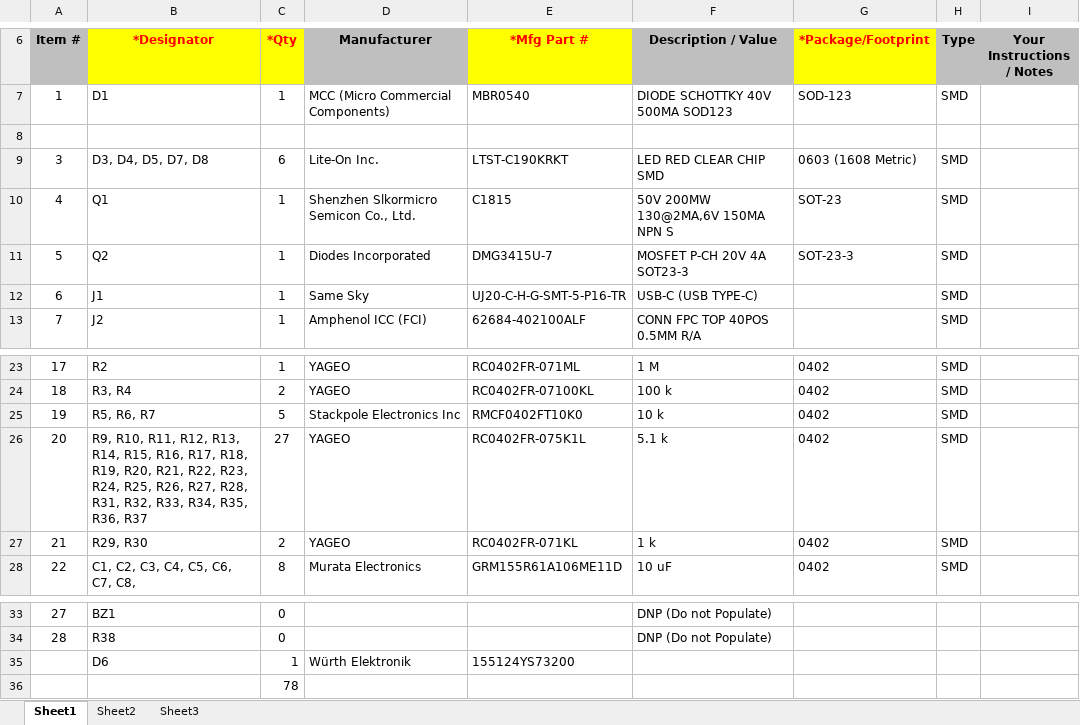
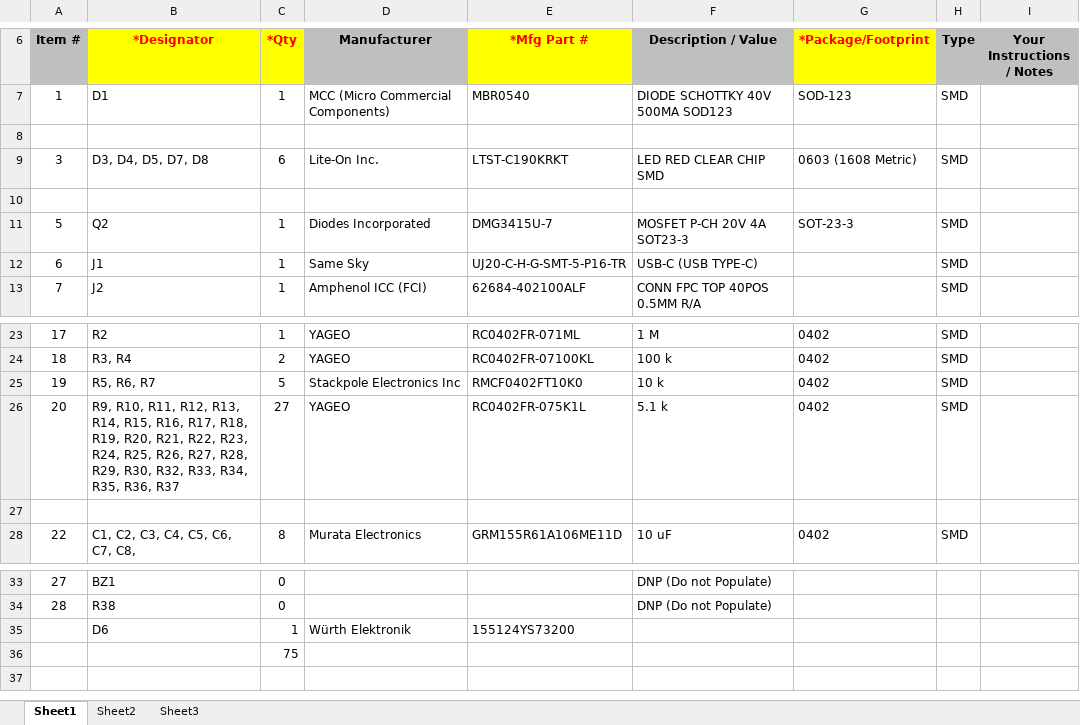
Before and after one commit to Cyber-Professionals-Enthusiast-Club/DC-34-Badge, an Excel workbook: MechFighters_Badge_BOM_PCBWay.xlsx, sheet Sheet1, drawn as a sheet; only a part is shown, gaps mark what is left out; values as stored, in another font and other column widths than the file's, no borders; charts and pictures not drawn; the diff names each change by its address in the sheet, - before the commit and + after, or states it on an @@ line.

Commit message:
Updates to BOM.

```diff
--- a/MechFighters_Badge_BOM_PCBWay.xlsx (sheet Sheet1)
+++ b/MechFighters_Badge_BOM_PCBWay.xlsx (sheet Sheet1)
-row 10: 4 | Q1 | 1 | Shenzhen Slkormicro Semicon Co., Ltd. | C1815 | 50V 200MW 130@2MA,6V 150MA NPN S | SOT-23 | SMD
+row 10: (empty)
-B26 (*Designator): …R27, R28, R31, R32, R33,…
+B26 (*Designator): …R27, R28, R29, R30, R32, R33,…
-row 27: 21 | R29, R30 | 2 | YAGEO | RC0402FR-071KL | 1 k | 0402 | SMD
+row 27: (empty)
-C36 (*Qty): 78
+C36 (*Qty): 75
```
